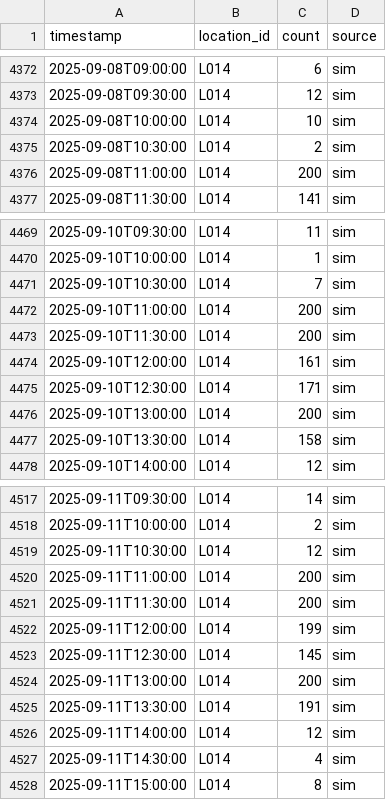
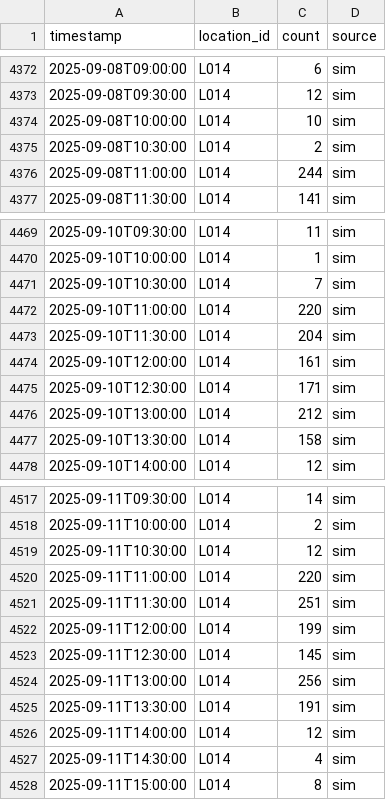
Before and after one commit to Mibobo-o/CrowdyCampus, a CSV file: backend/data/demo_observations.csv, drawn as a sheet; only a part is shown, gaps mark what is left out; the diff covers the shown part only.

```diff
--- a/backend/data/demo_observations.csv
+++ b/backend/data/demo_observations.csv
@@ -4375,3 +4375,3 @@ timestamp,location_id,count,source
 2025-09-08T10:30:00,L014,2,sim
-2025-09-08T11:00:00,L014,200,sim
+2025-09-08T11:00:00,L014,244,sim
 2025-09-08T11:30:00,L014,141,sim
@@ -4471,7 +4471,7 @@ timestamp,location_id,count,source
 2025-09-10T10:30:00,L014,7,sim
-2025-09-10T11:00:00,L014,200,sim
-2025-09-10T11:30:00,L014,200,sim
+2025-09-10T11:00:00,L014,220,sim
+2025-09-10T11:30:00,L014,204,sim
 2025-09-10T12:00:00,L014,161,sim
 2025-09-10T12:30:00,L014,171,sim
-2025-09-10T13:00:00,L014,200,sim
+2025-09-10T13:00:00,L014,212,sim
 2025-09-10T13:30:00,L014,158,sim
@@ -4519,7 +4519,7 @@ timestamp,location_id,count,source
 2025-09-11T10:30:00,L014,12,sim
-2025-09-11T11:00:00,L014,200,sim
-2025-09-11T11:30:00,L014,200,sim
+2025-09-11T11:00:00,L014,220,sim
+2025-09-11T11:30:00,L014,251,sim
 2025-09-11T12:00:00,L014,199,sim
 2025-09-11T12:30:00,L014,145,sim
-2025-09-11T13:00:00,L014,200,sim
+2025-09-11T13:00:00,L014,256,sim
 2025-09-11T13:30:00,L014,191,sim
```
Also changed, not shown: 13 edited cells elsewhere in this file, backend/data/locations_master.csv.
